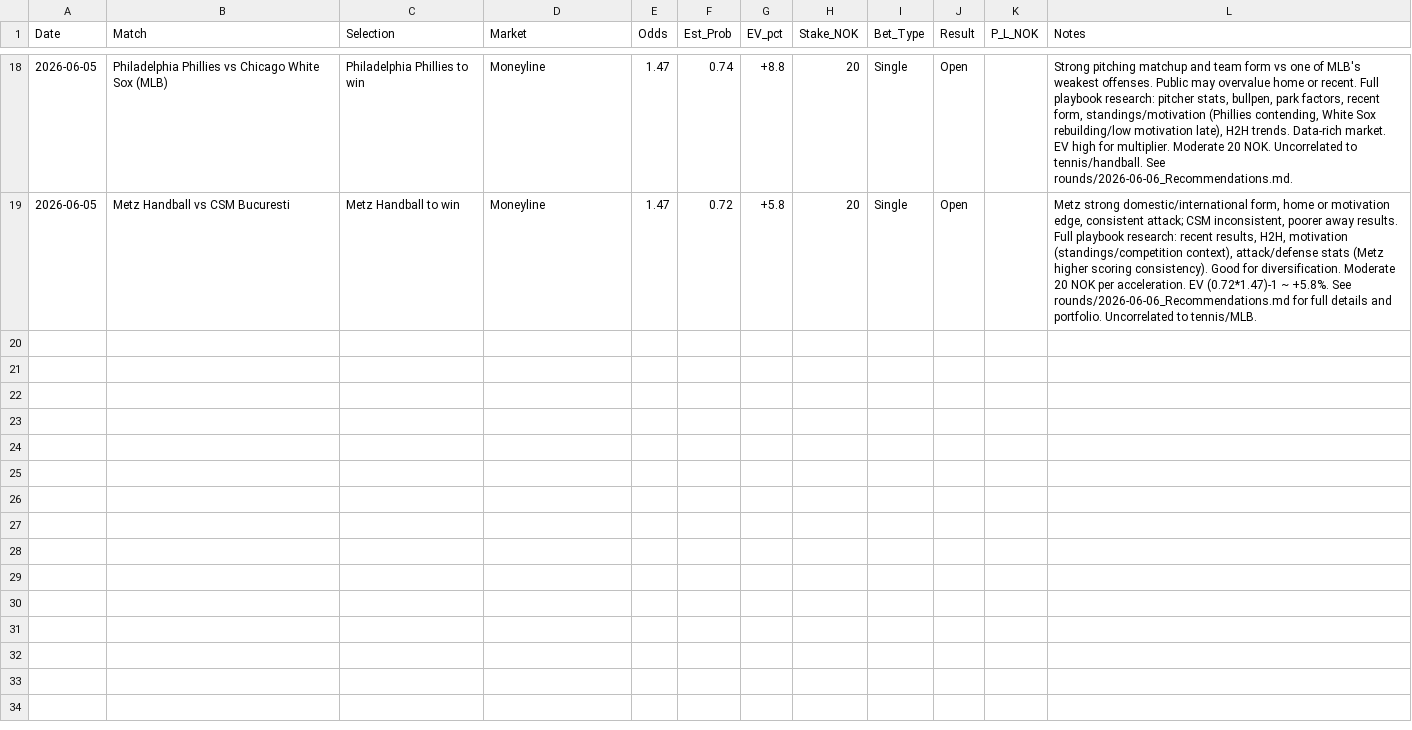
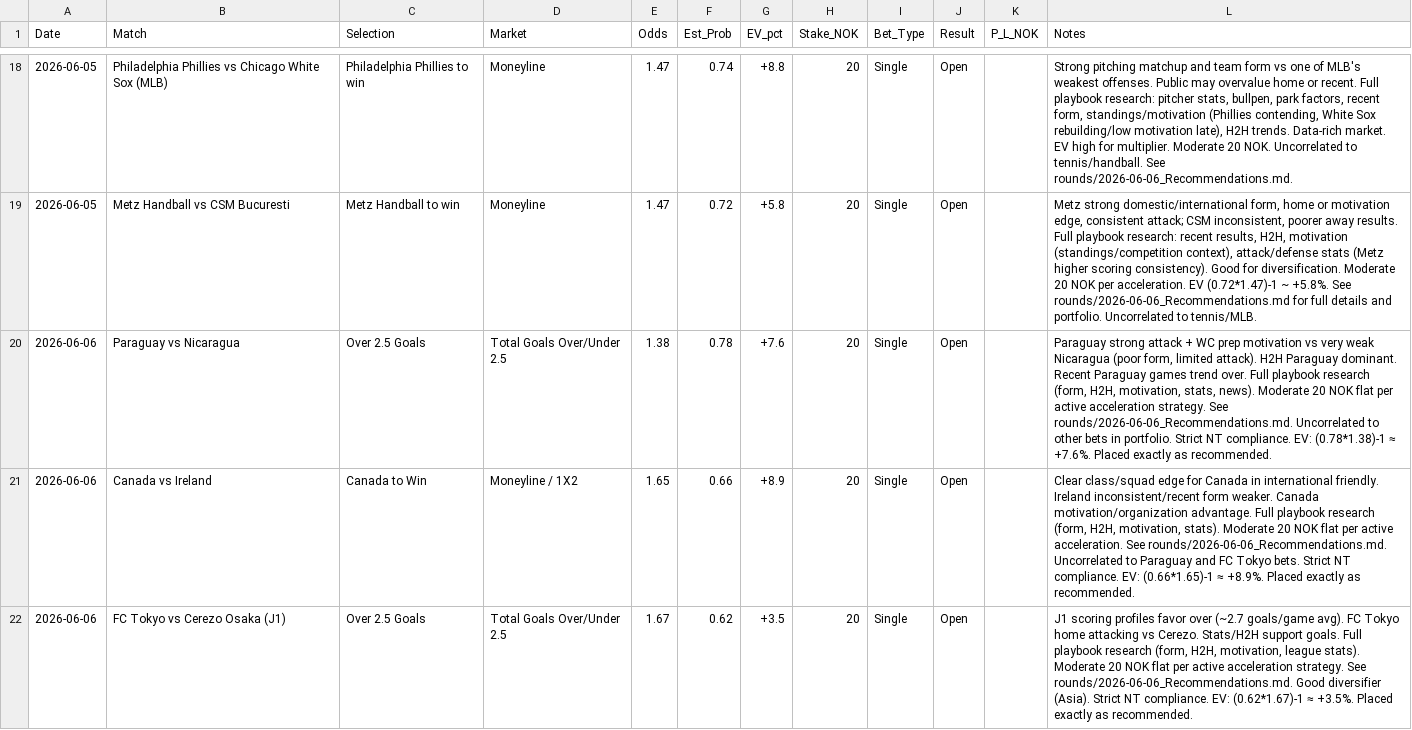
Before and after one commit to SimSalabimse/nt-betting-tracker, a CSV file: bet_log.csv, drawn as a sheet; only a part is shown, gaps mark what is left out; the diff names each change by its address in the sheet, - before the commit and + after, or states it on an @@ line.

Commit message:
Append 3 new Open bets (Paraguay Over 2.5, Canada Win, FC Tokyo Over 2.5 @20 NOK each) to bet_log.csv per user placement confirmation. Clean CSV format only (no # comments). Moderate acceleration + playbook logging rules followed exactly. GitHub push + validation before reply.

```diff
--- a/bet_log.csv
+++ b/bet_log.csv
+row 20: 2026-06-06 | Paraguay vs Nicaragua | Over 2.5 Goals | Total Goals Over/Under 2.5 | 1.38 | 0.78 | +7.6 | 20 | Single | Open |  | Paraguay strong attack + WC prep motivation vs very weak Nicaragua (poor form, limited attack). H2H Paraguay dominant. Recent Paraguay games trend over. Full playbook research (form, H2H, motivation, stats, news). Moderate 20 NOK flat per active acceleration strategy. See rounds/2026-06-06_Recommendations.md. Uncorrelated to other bets in portfolio. Strict NT compliance. EV: (0.78*1.38)-1 ≈ +7.6%. Placed exactly as recommended.
+row 21: 2026-06-06 | Canada vs Ireland | Canada to Win | Moneyline / 1X2 | 1.65 | 0.66 | +8.9 | 20 | Single | Open |  | Clear class/squad edge for Canada in international friendly. Ireland inconsistent/recent form weaker. Canada motivation/organization advantage. Full playbook research (form, H2H, motivation, stats). Moderate 20 NOK flat per active acceleration. See rounds/2026-06-06_Recommendations.md. Uncorrelated to Paraguay and FC Tokyo bets. Strict NT compliance. EV: (0.66*1.65)-1 ≈ +8.9%. Placed exactly as recommended.
+row 22: 2026-06-06 | FC Tokyo vs Cerezo Osaka (J1) | Over 2.5 Goals | Total Goals Over/Under 2.5 | 1.67 | 0.62 | +3.5 | 20 | Single | Open |  | J1 scoring profiles favor over (~2.7 goals/game avg). FC Tokyo home attacking vs Cerezo. Stats/H2H support goals. Full playbook research (form, H2H, motivation, league stats). Moderate 20 NOK flat per active acceleration strategy. See rounds/2026-06-06_Recommendations.md. Good diversifier (Asia). Strict NT compliance. EV: (0.62*1.67)-1 ≈ +3.5%. Placed exactly as recommended.
```
